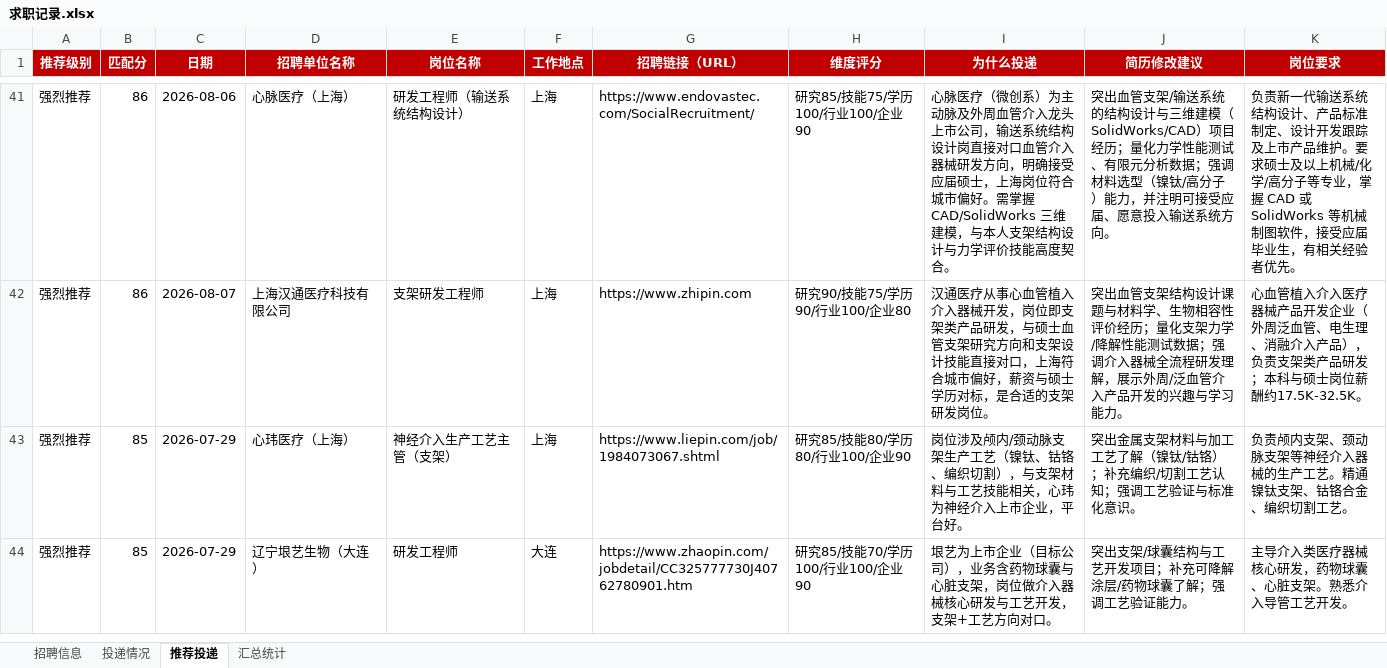
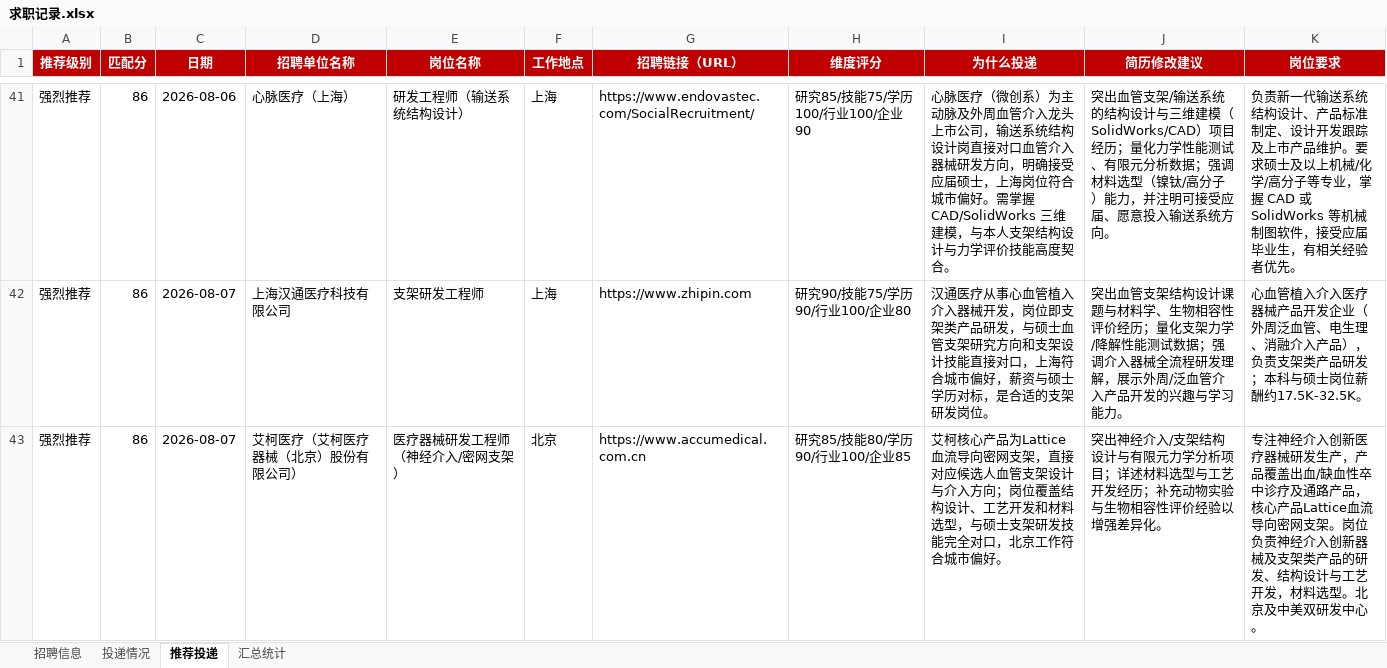
Before and after one commit to Zhengjinweizai/ob-search-vascular-stent, an Excel workbook: 求职记录.xlsx, sheet 推荐投递, drawn as a sheet; only a part is shown, gaps mark what is left out; the shorter side is filled out with more unchanged rows; values as stored, in another font and other column widths than the file's, no borders; the diff covers the shown part only; the diff names each change by its address in the sheet, - before the commit and + after, or states it on an @@ line.

```diff
--- a/求职记录.xlsx (sheet 推荐投递)
+++ b/求职记录.xlsx (sheet 推荐投递)
+row 43: 强烈推荐 | 86 | 2026-08-07 | 艾柯医疗（艾柯医疗器械（北京）股份有限公司） | 医疗器械研发工程师（神经介入/密网支架） | 北京 | https://www.accumedical.com.cn | 研究85/技能80/学历90/行业100/企业85 | 艾柯核心产品为Lattice血流导向密网支架，直接对应候选人血管支架设计与介入方向；岗位覆盖结构设计、工艺开发和材料选型，与硕士支架研发技能完全对口，北京工作符合城市偏好。 | 突出神经介入/支架结构设计与有限元力学分析项目；详述材料选型与工艺开发经历；补充动物实验与生物相容性评价经验以增强差异化。 | 专注神经介入创新医疗器械研发生产，产品覆盖出血/缺血性卒中诊疗及通路产品，核心产品Lattice血流导向密网支架。岗位负责神经介入创新器械及支架类产品的研发、结构设计与工艺开发，材料选型。北京及中美双研发中心。
```
Also changed, not shown: 2 added rows elsewhere in this sheet, sheet 招聘信息, sheet 汇总统计, 2 other files.
